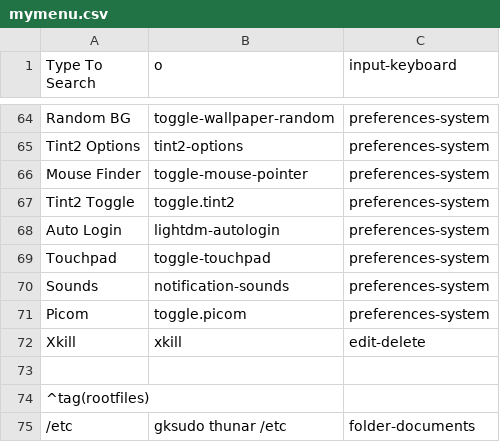
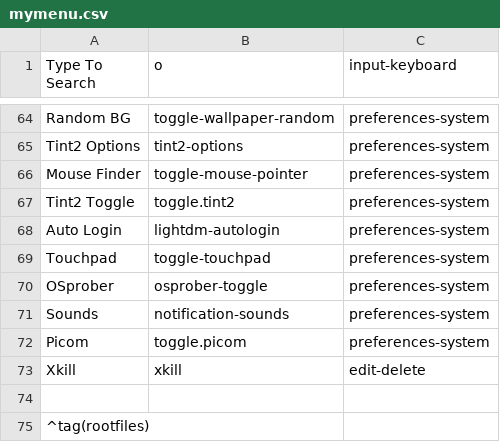
Before and after one commit to sleekmason/Lilidog-Bookworm, a CSV file: config/includes.chroot_after_packages/etc/skel/.config/jgmenu/mymenu.csv, drawn as a sheet; only a part is shown, gaps mark what is left out; the shorter side is filled out with more unchanged rows.

Commit message:
added osprober toggle

```diff
--- a/config/includes.chroot_after_packages/etc/skel/.config/jgmenu/mymenu.csv
+++ b/config/includes.chroot_after_packages/etc/skel/.config/jgmenu/mymenu.csv
@@ -69,2 +69,3 @@ Auto Login,          lightdm-autologin,                             preferences-
 Touchpad,            toggle-touchpad,                               preferences-system
+OSprober,            osprober-toggle,                               preferences-system
 Sounds,              notification-sounds,                           preferences-system
```
Also changed, not shown: 3 other files.
